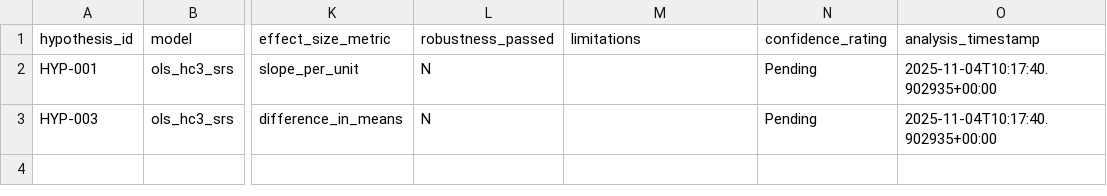
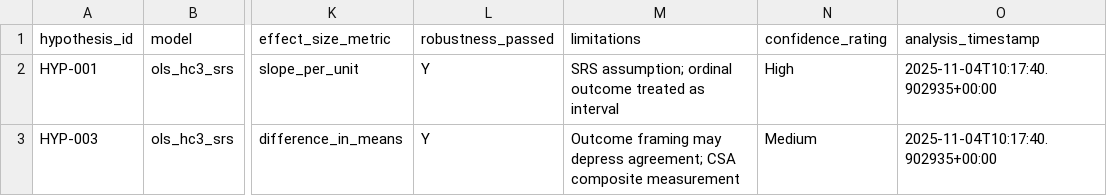
Before and after one commit to whp-wessel/ai_scientist, a CSV file: experiment_3_aella_science_protocol/analysis/results.csv, drawn as a sheet; only a part is shown, gaps mark what is left out; the diff names each change by its address in the sheet, - before the commit and + after, or states it on an @@ line.

```diff
--- a/experiment_3_aella_science_protocol/analysis/results.csv
+++ b/experiment_3_aella_science_protocol/analysis/results.csv
-L2:L3 (robustness_passed): N
+L2:L3 (robustness_passed): Y
-M2 (limitations): (empty)
+M2 (limitations): SRS assumption; ordinal outcome treated as interval
-N2 (confidence_rating): Pending
+N2 (confidence_rating): High
-M3 (limitations): (empty)
+M3 (limitations): Outcome framing may depress agreement; CSA composite measurement
-N3 (confidence_rating): Pending
+N3 (confidence_rating): Medium
```
Also changed, not shown: experiment_2_aella_mimimal/analysis/decision_log.csv, experiment_3_aella_science_protocol/analysis/decision_log.csv, 32 other files.
